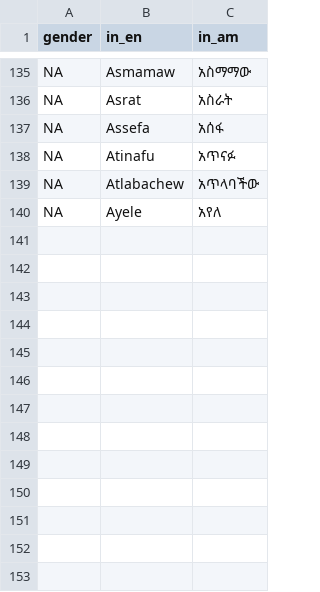
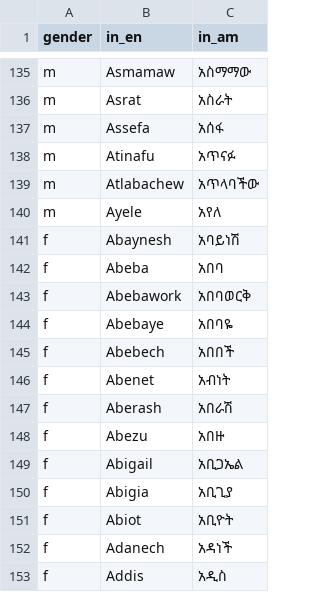
Before and after one commit to Simonbelete/kwat, a CSV file: names/names.csv, drawn as a sheet; only a part is shown, gaps mark what is left out; the diff covers the shown part only; the diff names each change by its address in the sheet, - before the commit and + after, or states it on an @@ line.

```diff
--- a/names/names.csv
+++ b/names/names.csv
-A135:A140 (gender): NA
+A135:A140 (gender): m
+row 141: f | Abaynesh | አባይነሽ
+row 142: f | Abeba | አበባ
+row 143: f | Abebawork | አበባወርቅ
+row 144: f | Abebaye | አበባዬ
+row 145: f | Abebech | አበበች
+row 146: f | Abenet | አብነት
+row 147: f | Aberash | አበራሽ
+row 148: f | Abezu | አበዙ
+row 149: f | Abigail | አቢጋኤል
+row 150: f | Abigia | አቢጊያ
+row 151: f | Abiot | አቢዮት
+row 152: f | Adanech | አዳነች
+row 153: f | Addis | አዲስ
```
Also changed, not shown: 25 added rows and 27 edited cells elsewhere in this file.
